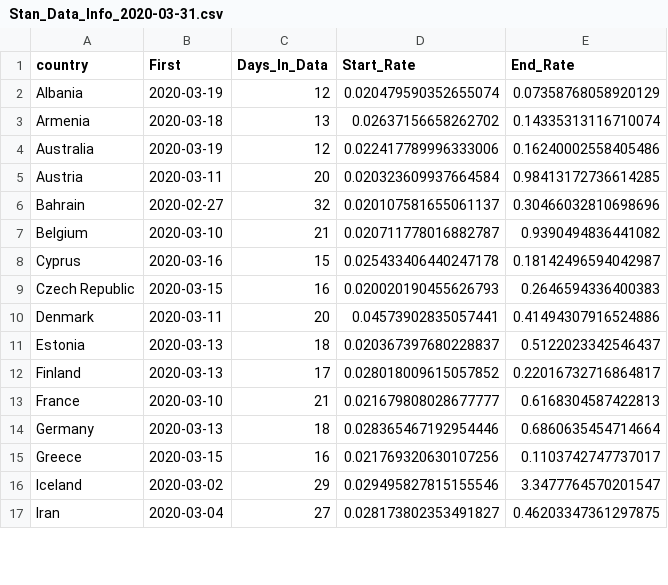
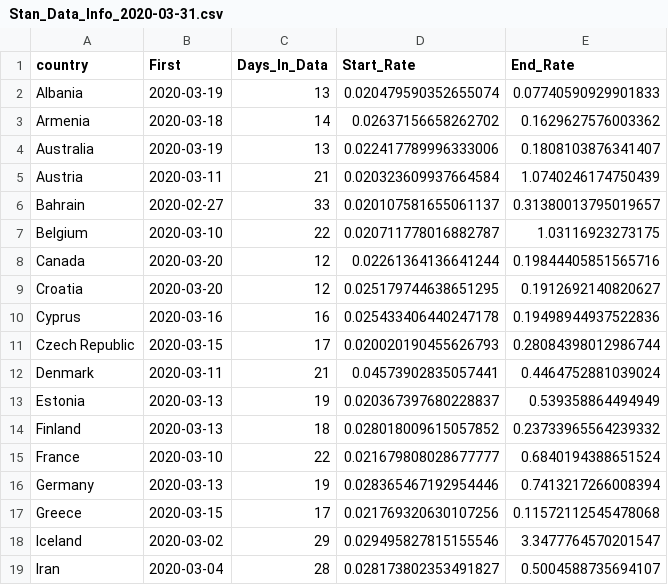
Before and after one commit to bgautijonsson/covid19, a CSV file: Output/Stan_Data_Info/Stan_Data_Info_2020-03-31.csv, drawn as a sheet; only a part is shown; the diff covers the shown part only.

Commit message:
outputting posterior of new cases

```diff
--- a/Output/Stan_Data_Info/Stan_Data_Info_2020-03-31.csv
+++ b/Output/Stan_Data_Info/Stan_Data_Info_2020-03-31.csv
@@ -1,17 +1,19 @@
 country,First,Days_In_Data,Start_Rate,End_Rate
-Albania,2020-03-19,12,0.020479590352655074,0.07358768058920129
-Armenia,2020-03-18,13,0.02637156658262702,0.14335313116710074
-Australia,2020-03-19,12,0.022417789996333006,0.16240002558405486
-Austria,2020-03-11,20,0.020323609937664584,0.98413172736614285
-Bahrain,2020-02-27,32,0.020107581655061137,0.30466032810698696
-Belgium,2020-03-10,21,0.020711778016882787,0.9390494836441082
-Cyprus,2020-03-16,15,0.025433406440247178,0.18142496594042987
-Czech Republic,2020-03-15,16,0.020020190455626793,0.2646594336400383
-Denmark,2020-03-11,20,0.04573902835057441,0.41494307916524886
-Estonia,2020-03-13,18,0.020367397680228837,0.5122023342546437
-Finland,2020-03-13,17,0.028018009615057852,0.22016732716864817
-France,2020-03-10,21,0.021679808028677777,0.6168304587422813
-Germany,2020-03-13,18,0.028365467192954446,0.6860635454714664
-Greece,2020-03-15,16,0.021769320630107256,0.1103742747737017
+Albania,2020-03-19,13,0.020479590352655074,0.07740590929901833
+Armenia,2020-03-18,14,0.02637156658262702,0.1629627576003362
+Australia,2020-03-19,13,0.022417789996333006,0.1808103876341407
+Austria,2020-03-11,21,0.020323609937664584,1.0740246174750439
+Bahrain,2020-02-27,33,0.020107581655061137,0.31380013795019657
+Belgium,2020-03-10,22,0.020711778016882787,1.03116923273175
+Canada,2020-03-20,12,0.02261364136641244,0.19844405851565716
+Croatia,2020-03-20,12,0.025179744638651295,0.1912692140820627
+Cyprus,2020-03-16,16,0.025433406440247178,0.19498944937522836
+Czech Republic,2020-03-15,17,0.020020190455626793,0.28084398012986744
+Denmark,2020-03-11,21,0.04573902835057441,0.4464752881039024
+Estonia,2020-03-13,19,0.020367397680228837,0.539358864494949
+Finland,2020-03-13,18,0.028018009615057852,0.23733965564239332
+France,2020-03-10,22,0.021679808028677777,0.6840194388651524
+Germany,2020-03-13,19,0.028365467192954446,0.7413217266008394
+Greece,2020-03-15,17,0.021769320630107256,0.11572112545478068
 Iceland,2020-03-02,29,0.029495827815155546,3.3477764570201547
-Iran,2020-03-04,27,0.028173802353491827,0.46203347361297875
+Iran,2020-03-04,28,0.028173802353491827,0.5004588735694107
```
Also changed, not shown: 3 added rows and 41 edited cells elsewhere in this file, 28 other files.
